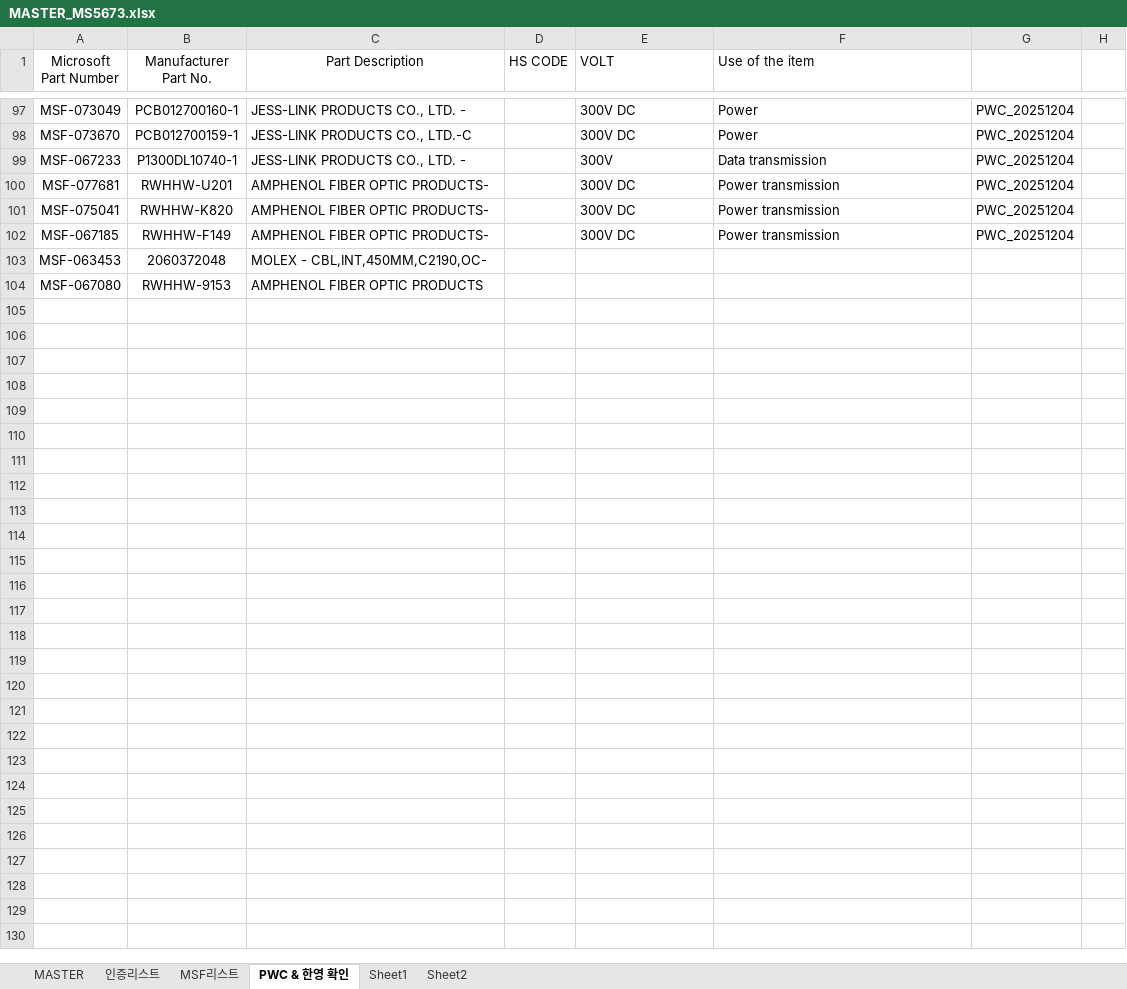
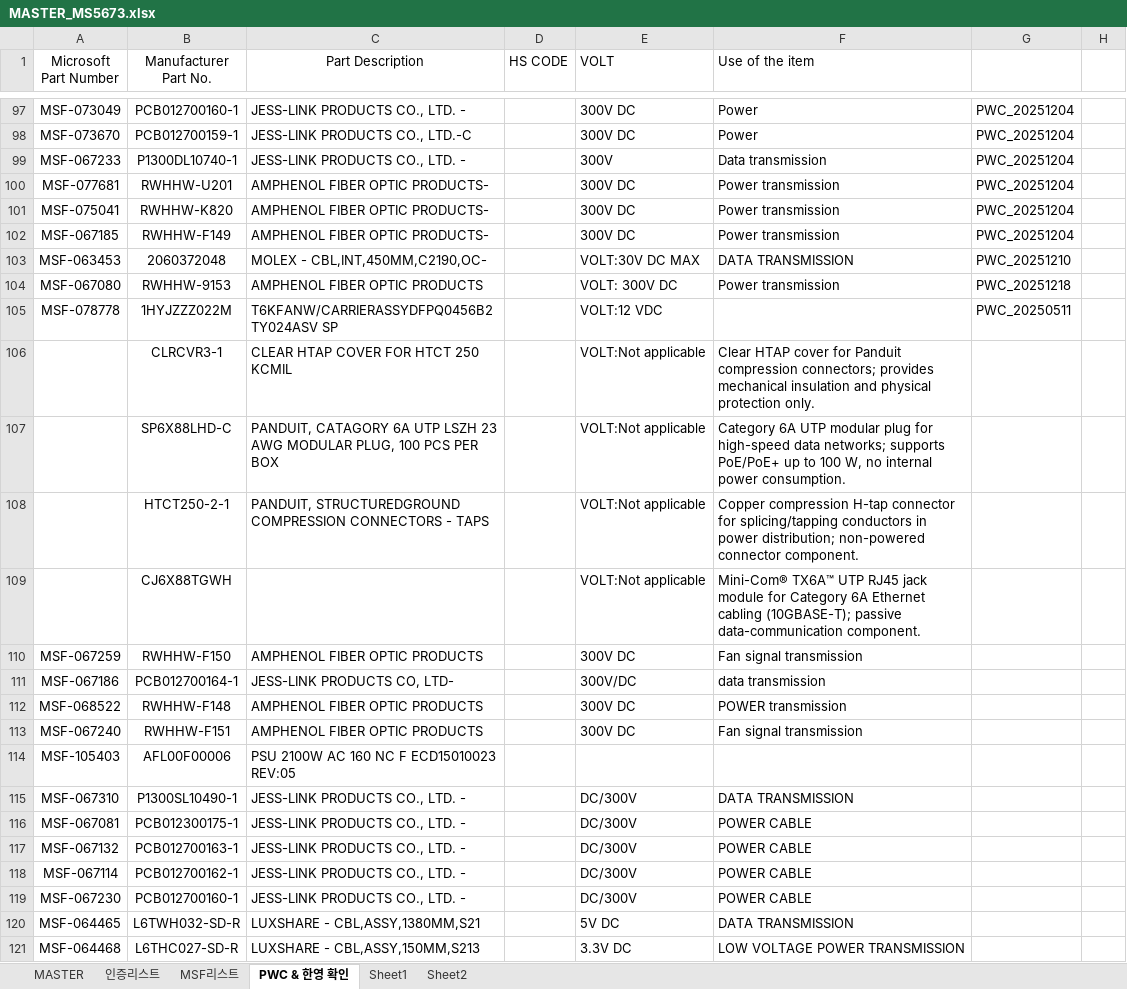
Before and after one commit to helloboraS/MS_PDF-TO-EXCEL, an Excel workbook: MASTER_MS5673.xlsx, sheet PWC & 한영 확인, drawn as a sheet; only a part is shown, gaps mark what is left out; values as stored, in another font and other column widths than the file's, no borders; charts and pictures and conditional formats not drawn; the diff covers the shown part only; the diff names each change by its address in the sheet, - before the commit and + after, or states it on an @@ line.

Commit message:
Add files via upload

```diff
--- a/MASTER_MS5673.xlsx (sheet PWC & 한영 확인)
+++ b/MASTER_MS5673.xlsx (sheet PWC & 한영 확인)
-E103 (VOLT): (empty)
+E103 (VOLT): VOLT:30V DC MAX
-F103 (Use of the item): (empty)
+F103 (Use of the item): DATA TRANSMISSION
-G103: (empty)
+G103: PWC_20251210
-E104 (VOLT): (empty)
+E104 (VOLT): VOLT: 300V DC
-F104 (Use of the item): (empty)
+F104 (Use of the item): Power transmission
-G104: (empty)
+G104: PWC_20251218
+row 105: MSF-078778 | 1HYJZZZ022M | T6KFANW/CARRIERASSYDFPQ0456B2TY024ASV SP |  | VOLT:12 VDC |  | PWC_20250511
+row 106:  | CLRCVR3-1 | CLEAR HTAP COVER FOR HTCT 250 KCMIL |  | VOLT:Not applicable | Clear HTAP cover for Panduit compression connectors; provides mechanical insulation and physical protection only.
+row 107:  | SP6X88LHD-C | PANDUIT, CATAGORY 6A UTP LSZH 23 AWG MODULAR PLUG, 100 PCS PER BOX |  | VOLT:Not applicable | Category 6A UTP modular plug for high-speed data networks; supports PoE/PoE+ up to 100 W, no internal power consumption.
+row 108:  | HTCT250-2-1 | PANDUIT, STRUCTUREDGROUND COMPRESSION CONNECTORS - TAPS |  | VOLT:Not applicable | Copper compression H-tap connector for splicing/tapping conductors in power distribution; non-powered connector component.
+row 109:  | CJ6X88TGWH |  |  | VOLT:Not applicable | Mini-Com® TX6A™ UTP RJ45 jack module for Category 6A Ethernet cabling (10GBASE-T); passive data-communication component.
+row 110: MSF-067259 | RWHHW-F150 | AMPHENOL FIBER OPTIC PRODUCTS |  | 300V DC | Fan signal transmission
+row 111: MSF-067186 | PCB012700164-1 | JESS-LINK PRODUCTS CO, LTD- |  | 300V/DC | data transmission
+row 112: MSF-068522 | RWHHW-F148 | AMPHENOL FIBER OPTIC PRODUCTS |  | 300V DC | POWER transmission
+row 113: MSF-067240 | RWHHW-F151 | AMPHENOL FIBER OPTIC PRODUCTS |  | 300V DC | Fan signal transmission
+row 114: MSF-105403 | AFL00F00006 | PSU 2100W AC 160 NC F ECD15010023 REV:05
+row 115: MSF-067310 | P1300SL10490-1 | JESS-LINK PRODUCTS CO., LTD. - |  | DC/300V | DATA TRANSMISSION
+row 116: MSF-067081 | PCB012300175-1 | JESS-LINK PRODUCTS CO., LTD. - |  | DC/300V | POWER CABLE
+row 117: MSF-067132 | PCB012700163-1 | JESS-LINK PRODUCTS CO., LTD. - |  | DC/300V | POWER CABLE
+row 118: MSF-067114 | PCB012700162-1 | JESS-LINK PRODUCTS CO., LTD. - |  | DC/300V | POWER CABLE
+row 119: MSF-067230 | PCB012700160-1 | JESS-LINK PRODUCTS CO., LTD. - |  | DC/300V | POWER CABLE
+row 120: MSF-064465 | L6TWH032-SD-R | LUXSHARE - CBL,ASSY,1380MM,S21 |  | 5V DC | DATA TRANSMISSION
+row 121: MSF-064468 | L6THC027-SD-R | LUXSHARE - CBL,ASSY,150MM,S213 |  | 3.3V DC | LOW VOLTAGE POWER TRANSMISSION
```
Also changed, not shown: 16 added rows and 6 edited cells elsewhere in this sheet, sheet MASTER, sheet MSF리스트, sheet Sheet1, charts or pictures.
